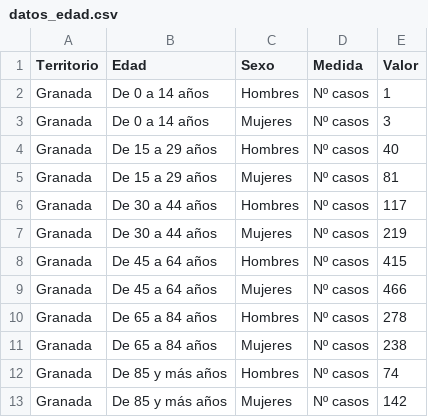
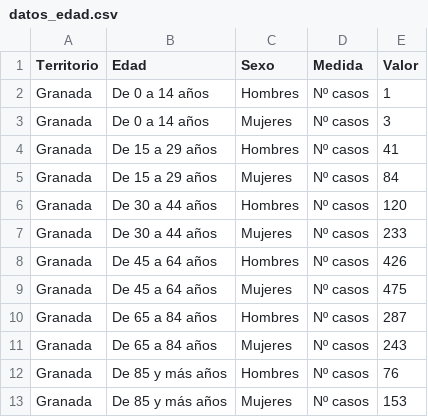
Before and after one commit to Wences91/granada_covid-19, a CSV file: datos_edad.csv, drawn as a sheet.

```diff
--- a/datos_edad.csv
+++ b/datos_edad.csv
@@ -3,11 +3,11 @@ Granada;De 0 a 14 años;Hombres;Nº casos;1;
 Granada;De 0 a 14 años;Mujeres;Nº casos;3;
-Granada;De 15 a 29 años;Hombres;Nº casos;40;
-Granada;De 15 a 29 años;Mujeres;Nº casos;81;
-Granada;De 30 a 44 años;Hombres;Nº casos;117;
-Granada;De 30 a 44 años;Mujeres;Nº casos;219;
-Granada;De 45 a 64 años;Hombres;Nº casos;415;
-Granada;De 45 a 64 años;Mujeres;Nº casos;466;
-Granada;De 65 a 84 años;Hombres;Nº casos;278;
-Granada;De 65 a 84 años;Mujeres;Nº casos;238;
-Granada;De 85 y más años;Hombres;Nº casos;74;
-Granada;De 85 y más años;Mujeres;Nº casos;142;
+Granada;De 15 a 29 años;Hombres;Nº casos;41;
+Granada;De 15 a 29 años;Mujeres;Nº casos;84;
+Granada;De 30 a 44 años;Hombres;Nº casos;120;
+Granada;De 30 a 44 años;Mujeres;Nº casos;233;
+Granada;De 45 a 64 años;Hombres;Nº casos;426;
+Granada;De 45 a 64 años;Mujeres;Nº casos;475;
+Granada;De 65 a 84 años;Hombres;Nº casos;287;
+Granada;De 65 a 84 años;Mujeres;Nº casos;243;
+Granada;De 85 y más años;Hombres;Nº casos;76;
+Granada;De 85 y más años;Mujeres;Nº casos;153;
```
Also changed, not shown: datos.csv, 2 other files.
